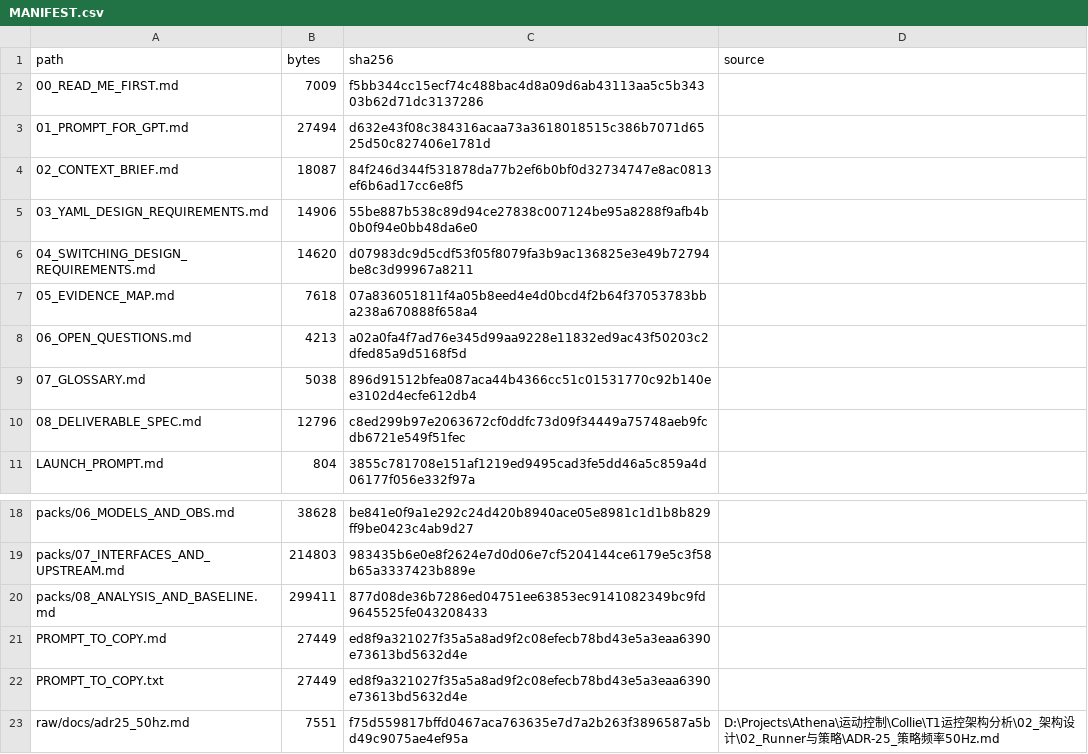
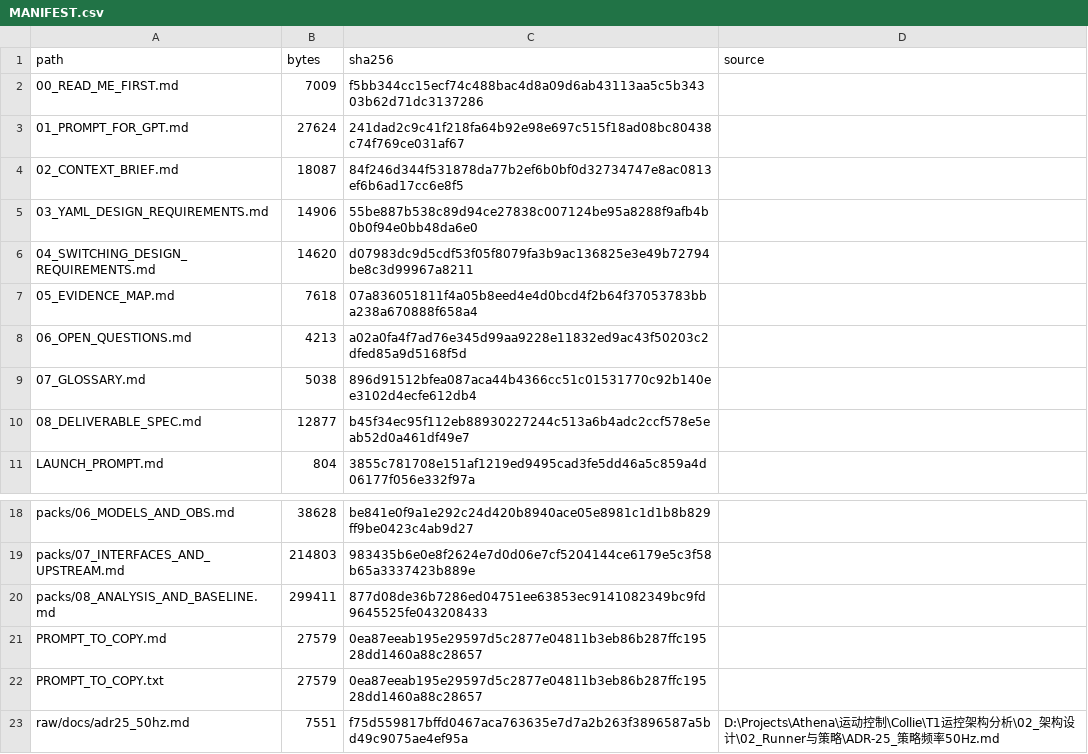
Before and after one commit to bgzou/t1-mc-config-switch-design-20261125, a CSV file: MANIFEST.csv, drawn as a sheet; only a part is shown, gaps mark what is left out.

```diff
--- a/MANIFEST.csv
+++ b/MANIFEST.csv
@@ -2,3 +2,3 @@ path,bytes,sha256,source
 00_READ_ME_FIRST.md,7009,f5bb344cc15ecf74c488bac4d8a09d6ab43113aa5c5b34303b62d71dc3137286,
-01_PROMPT_FOR_GPT.md,27494,d632e43f08c384316acaa73a3618018515c386b7071d6525d50c827406e1781d,
+01_PROMPT_FOR_GPT.md,27624,241dad2c9c41f218fa64b92e98e697c515f18ad08bc80438c74f769ce031af67,
 02_CONTEXT_BRIEF.md,18087,84f246d344f531878da77b2ef6b0bf0d32734747e8ac0813ef6b6ad17cc6e8f5,
@@ -9,3 +9,3 @@ path,bytes,sha256,source
 07_GLOSSARY.md,5038,896d91512bfea087aca44b4366cc51c01531770c92b140ee3102d4ecfe612db4,
-08_DELIVERABLE_SPEC.md,12796,c8ed299b97e2063672cf0ddfc73d09f34449a75748aeb9fcdb6721e549f51fec,
+08_DELIVERABLE_SPEC.md,12877,b45f34ec95f112eb88930227244c513a6b4adc2ccf578e5eab52d0a461df49e7,
 LAUNCH_PROMPT.md,804,3855c781708e151af1219ed9495cad3fe5dd46a5c859a4d06177f056e332f97a,
@@ -20,4 +20,4 @@ packs/07_INTERFACES_AND_UPSTREAM.md,214803,983435b6e0e8f2624e7d0d06e7cf5204144ce
 packs/08_ANALYSIS_AND_BASELINE.md,299411,877d08de36b7286ed04751ee63853ec9141082349bc9fd9645525fe043208433,
-PROMPT_TO_COPY.md,27449,ed8f9a321027f35a5a8ad9f2c08efecb78bd43e5a3eaa6390e73613bd5632d4e,
-PROMPT_TO_COPY.txt,27449,ed8f9a321027f35a5a8ad9f2c08efecb78bd43e5a3eaa6390e73613bd5632d4e,
+PROMPT_TO_COPY.md,27579,0ea87eeab195e29597d5c2877e04811b3eb86b287ffc19528dd1460a88c28657,
+PROMPT_TO_COPY.txt,27579,0ea87eeab195e29597d5c2877e04811b3eb86b287ffc19528dd1460a88c28657,
 raw/docs/adr25_50hz.md,7551,f75d559817bffd0467aca763635e7d7a2b263f3896587a5bd49c9075ae4ef95a,D:\Projects\Athena\运动控制\Collie\T1运控架构分析\02_架构设计\02_Runner与策略\ADR-25_策略频率50Hz.md
```
Also changed, not shown: 5 other files.
